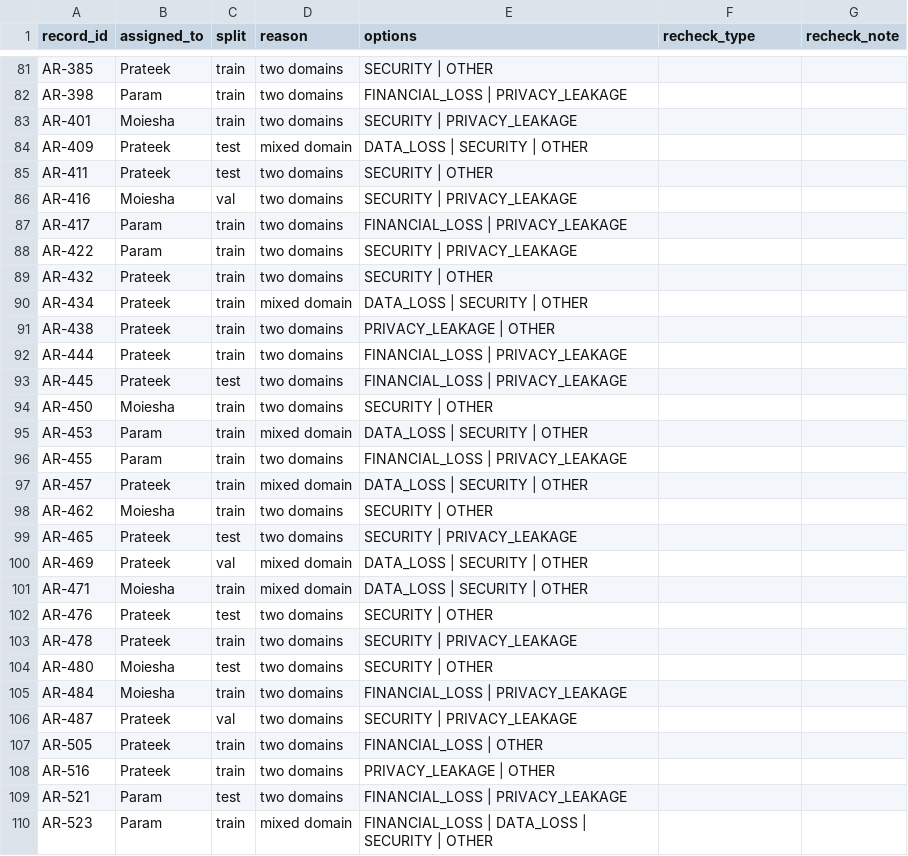
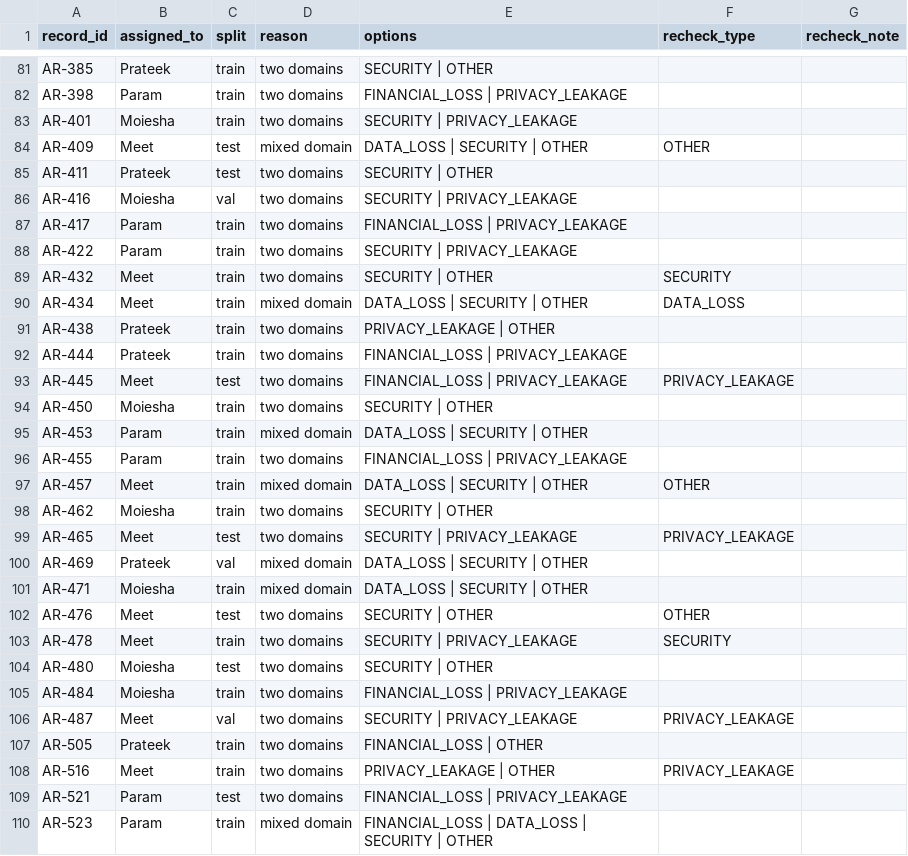
Before and after one commit to iParamModi/agent-risk-monitor, a CSV file: data/external/agentrisk_recheck.csv, drawn as a sheet; only a part is shown, gaps mark what is left out; the diff covers the shown part only.

Commit message:
add Meet's AgentRisk risk-type labels (36 rows) and label import script

```diff
--- a/data/external/agentrisk_recheck.csv
+++ b/data/external/agentrisk_recheck.csv
@@ -83,3 +83,3 @@ AR-398,Param,train,two domains,FINANCIAL_LOSS | PRIVACY_LEAKAGE,,
 AR-401,Moiesha,train,two domains,SECURITY | PRIVACY_LEAKAGE,,
-AR-409,Prateek,test,mixed domain,DATA_LOSS | SECURITY | OTHER,,
+AR-409,Meet,test,mixed domain,DATA_LOSS | SECURITY | OTHER,OTHER,
 AR-411,Prateek,test,two domains,SECURITY | OTHER,,
@@ -88,7 +88,7 @@ AR-417,Param,train,two domains,FINANCIAL_LOSS | PRIVACY_LEAKAGE,,
 AR-422,Param,train,two domains,SECURITY | PRIVACY_LEAKAGE,,
-AR-432,Prateek,train,two domains,SECURITY | OTHER,,
-AR-434,Prateek,train,mixed domain,DATA_LOSS | SECURITY | OTHER,,
+AR-432,Meet,train,two domains,SECURITY | OTHER,SECURITY,
+AR-434,Meet,train,mixed domain,DATA_LOSS | SECURITY | OTHER,DATA_LOSS,
 AR-438,Prateek,train,two domains,PRIVACY_LEAKAGE | OTHER,,
 AR-444,Prateek,train,two domains,FINANCIAL_LOSS | PRIVACY_LEAKAGE,,
-AR-445,Prateek,test,two domains,FINANCIAL_LOSS | PRIVACY_LEAKAGE,,
+AR-445,Meet,test,two domains,FINANCIAL_LOSS | PRIVACY_LEAKAGE,PRIVACY_LEAKAGE,
 AR-450,Moiesha,train,two domains,SECURITY | OTHER,,
@@ -96,14 +96,14 @@ AR-453,Param,train,mixed domain,DATA_LOSS | SECURITY | OTHER,,
 AR-455,Param,train,two domains,FINANCIAL_LOSS | PRIVACY_LEAKAGE,,
-AR-457,Prateek,train,mixed domain,DATA_LOSS | SECURITY | OTHER,,
+AR-457,Meet,train,mixed domain,DATA_LOSS | SECURITY | OTHER,OTHER,
 AR-462,Moiesha,train,two domains,SECURITY | OTHER,,
-AR-465,Prateek,test,two domains,SECURITY | PRIVACY_LEAKAGE,,
+AR-465,Meet,test,two domains,SECURITY | PRIVACY_LEAKAGE,PRIVACY_LEAKAGE,
 AR-469,Prateek,val,mixed domain,DATA_LOSS | SECURITY | OTHER,,
 AR-471,Moiesha,train,mixed domain,DATA_LOSS | SECURITY | OTHER,,
-AR-476,Prateek,test,two domains,SECURITY | OTHER,,
-AR-478,Prateek,train,two domains,SECURITY | PRIVACY_LEAKAGE,,
+AR-476,Meet,test,two domains,SECURITY | OTHER,OTHER,
+AR-478,Meet,train,two domains,SECURITY | PRIVACY_LEAKAGE,SECURITY,
 AR-480,Moiesha,test,two domains,SECURITY | OTHER,,
 AR-484,Moiesha,train,two domains,FINANCIAL_LOSS | PRIVACY_LEAKAGE,,
-AR-487,Prateek,val,two domains,SECURITY | PRIVACY_LEAKAGE,,
+AR-487,Meet,val,two domains,SECURITY | PRIVACY_LEAKAGE,PRIVACY_LEAKAGE,
 AR-505,Prateek,train,two domains,FINANCIAL_LOSS | OTHER,,
-AR-516,Prateek,train,two domains,PRIVACY_LEAKAGE | OTHER,,
+AR-516,Meet,train,two domains,PRIVACY_LEAKAGE | OTHER,PRIVACY_LEAKAGE,
 AR-521,Param,test,two domains,FINANCIAL_LOSS | PRIVACY_LEAKAGE,,
```
Also changed, not shown: 52 edited cells elsewhere in this file, 4 other files.
